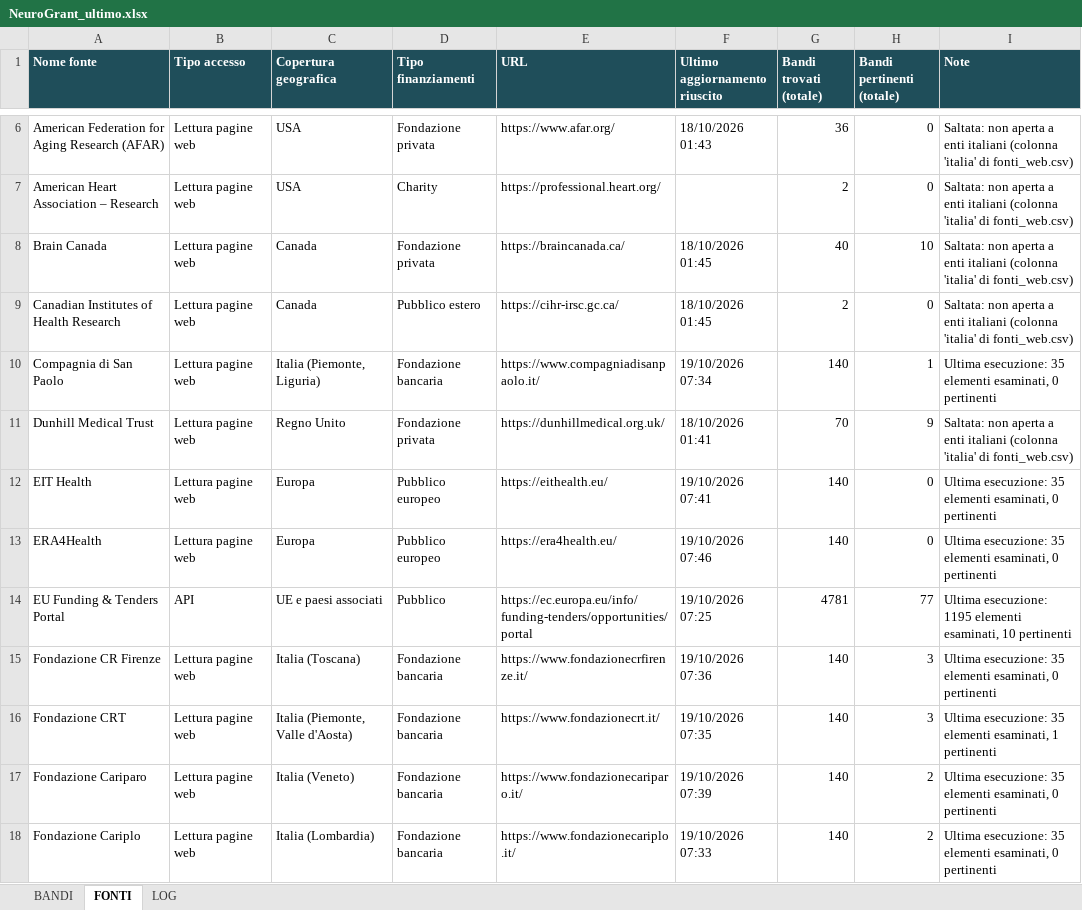
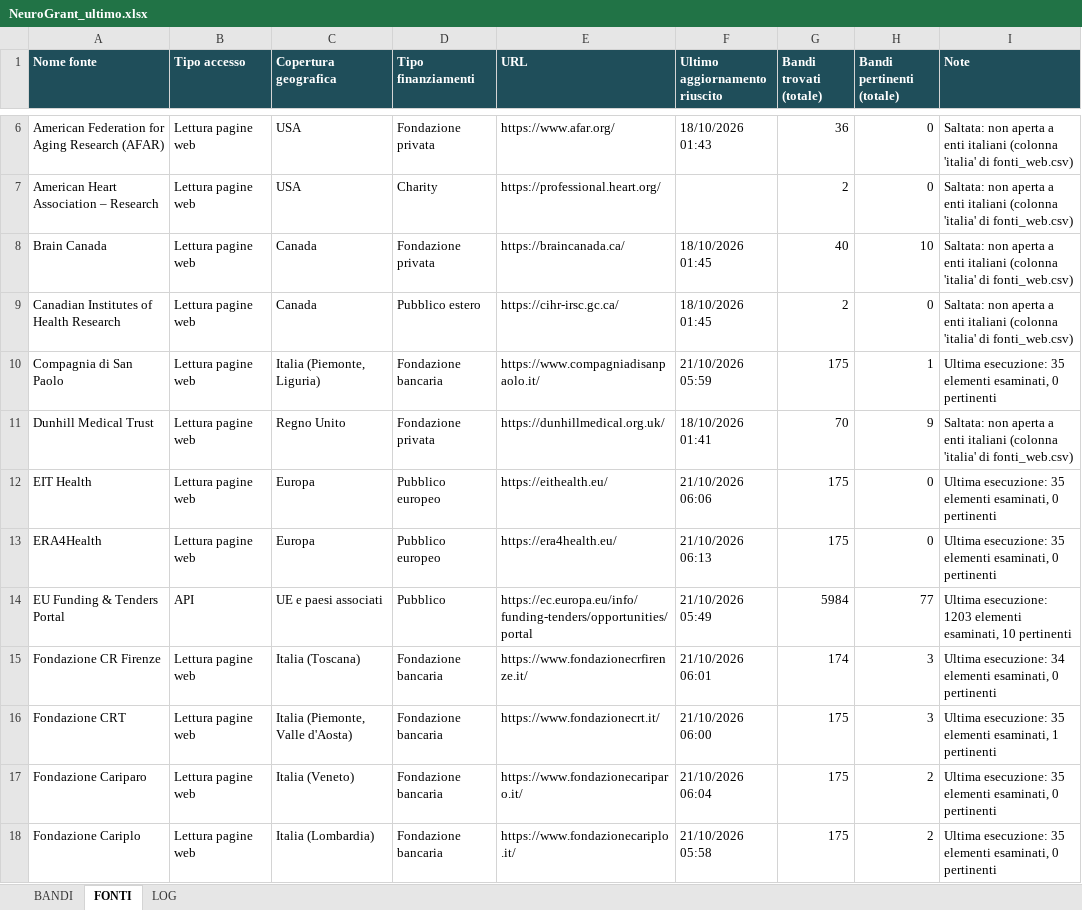
Before and after one commit to Stefanodoro91/GrantFinder, an Excel workbook: report/NeuroGrant_ultimo.xlsx, sheet FONTI, drawn as a sheet; only a part is shown, gaps mark what is left out; values as stored, in another font and other column widths than the file's, no borders; the diff covers the shown part only; the diff names each change by its address in the sheet, - before the commit and + after, or states it on an @@ line.

Commit message:
NeuroGrant: aggiornamento 2026-10-21

```diff
--- a/report/NeuroGrant_ultimo.xlsx (sheet FONTI)
+++ b/report/NeuroGrant_ultimo.xlsx (sheet FONTI)
-F10 (Ultimo aggiornamento riuscito): 19/10/2026 07:34
+F10 (Ultimo aggiornamento riuscito): 21/10/2026 05:59
-G10 (Bandi trovati (totale)): 140
+G10 (Bandi trovati (totale)): 175
-F12 (Ultimo aggiornamento riuscito): 19/10/2026 07:41
+F12 (Ultimo aggiornamento riuscito): 21/10/2026 06:06
-G12:G13 (Bandi trovati (totale)): 140
+G12:G13 (Bandi trovati (totale)): 175
-F13 (Ultimo aggiornamento riuscito): 19/10/2026 07:46
+F13 (Ultimo aggiornamento riuscito): 21/10/2026 06:13
-F14 (Ultimo aggiornamento riuscito): 19/10/2026 07:25
+F14 (Ultimo aggiornamento riuscito): 21/10/2026 05:49
-G14 (Bandi trovati (totale)): 4781
+G14 (Bandi trovati (totale)): 5984
-I14 (Note): Ultima esecuzione: 1195 elementi esaminati,…
+I14 (Note): Ultima esecuzione: 1203 elementi esaminati,…
-F15 (Ultimo aggiornamento riuscito): 19/10/2026 07:36
+F15 (Ultimo aggiornamento riuscito): 21/10/2026 06:01
-G15 (Bandi trovati (totale)): 140
+G15 (Bandi trovati (totale)): 174
-I15 (Note): Ultima esecuzione: 35 elementi esaminati,…
+I15 (Note): Ultima esecuzione: 34 elementi esaminati,…
-F16 (Ultimo aggiornamento riuscito): 19/10/2026 07:35
+F16 (Ultimo aggiornamento riuscito): 21/10/2026 06:00
-G16:G18 (Bandi trovati (totale)): 140
+G16:G18 (Bandi trovati (totale)): 175
-F17 (Ultimo aggiornamento riuscito): 19/10/2026 07:39
+F17 (Ultimo aggiornamento riuscito): 21/10/2026 06:04
-F18 (Ultimo aggiornamento riuscito): 19/10/2026 07:33
+F18 (Ultimo aggiornamento riuscito): 21/10/2026 05:58
```
Also changed, not shown: 39 edited cells elsewhere in this sheet, sheet BANDI, sheet LOG, 1 other file.
